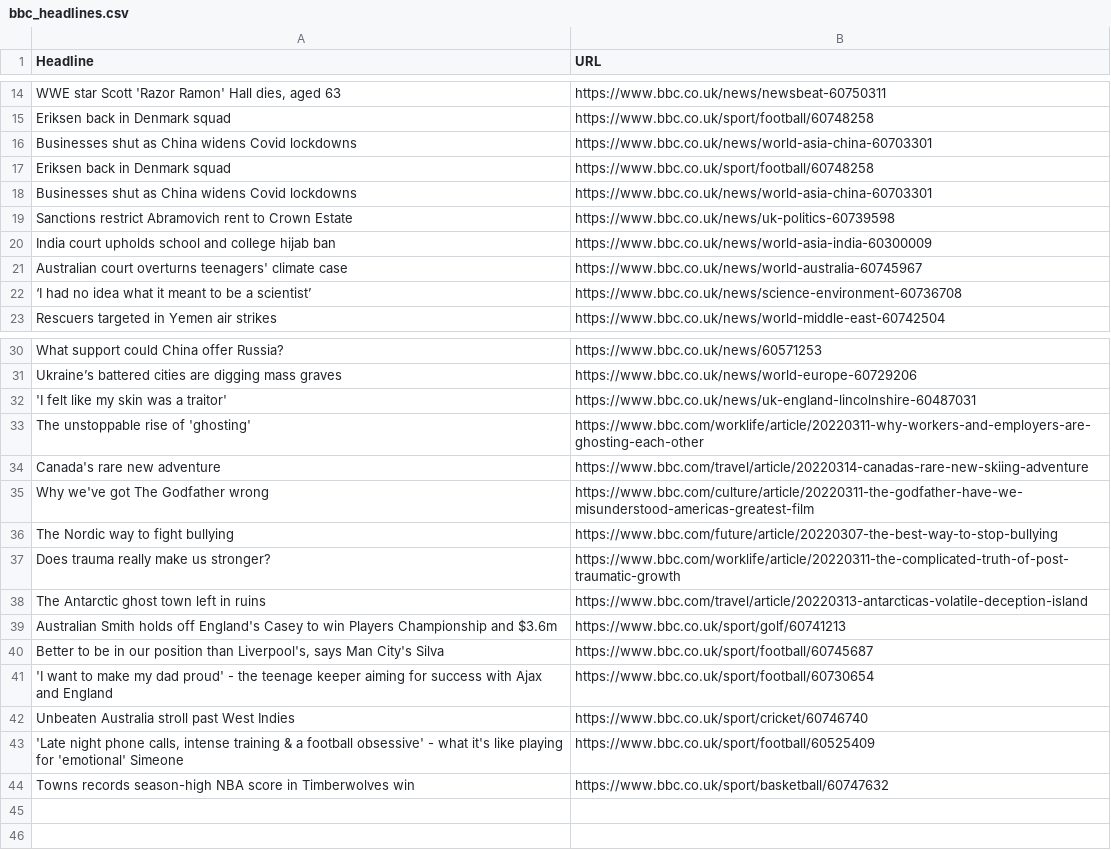
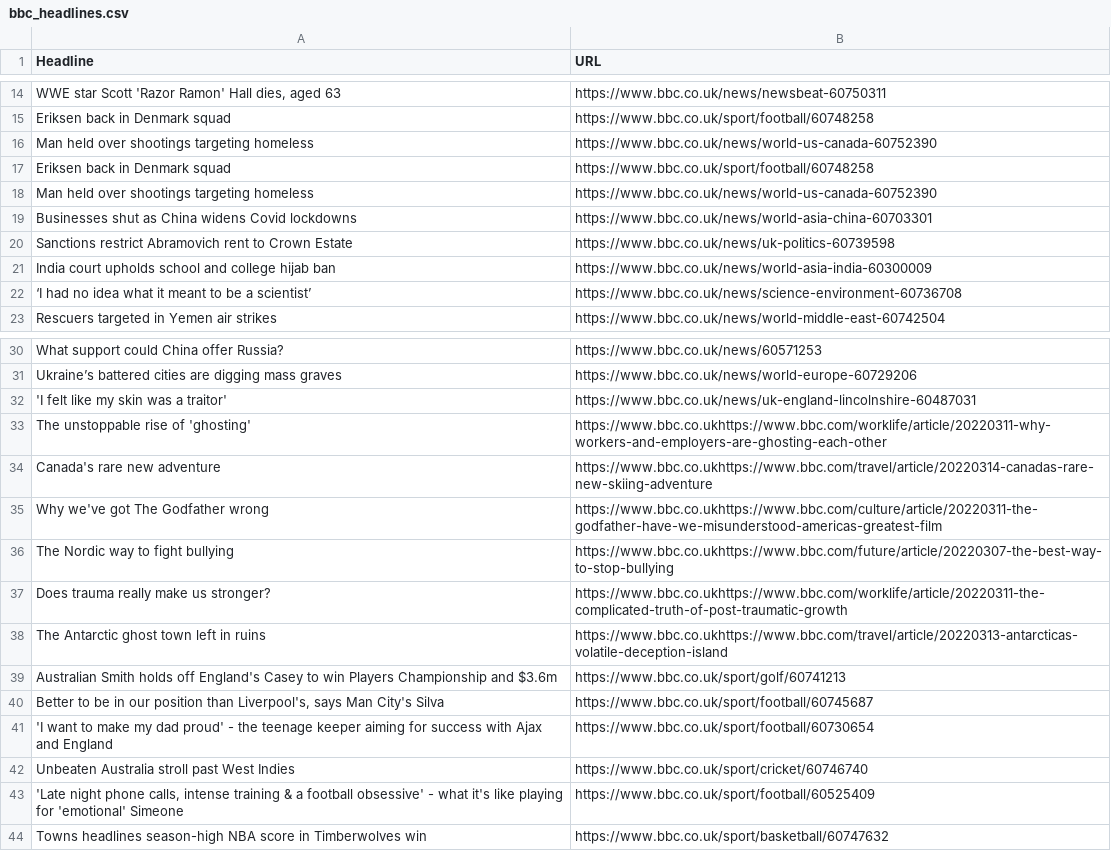
Before and after one commit to codelord42069/News-Project, a CSV file: bbc_headlines.csv, drawn as a sheet; only a part is shown, gaps mark what is left out; removed rows and columns are numbered as before the commit, all else as after; the diff names each change by its address in the sheet, - before the commit and + after, or states it on an @@ line.

```diff
--- a/bbc_headlines.csv
+++ b/bbc_headlines.csv
-row 16: Businesses shut as China widens Covid lockdowns | https://www.bbc.co.uk/news/world-asia-china-60703301
+row 16: Man held over shootings targeting homeless | https://www.bbc.co.uk/news/world-us-canada-60752390
+row 18: Man held over shootings targeting homeless | https://www.bbc.co.uk/news/world-us-canada-60752390
-row 21: Australian court overturns teenagers' climate case | https://www.bbc.co.uk/news/world-australia-60745967
-B33 (URL): https://www.bbc.com/worklife/article/20220311-why-workers-and-employers-are-ghosting-each-other
+B33 (URL): https://www.bbc.co.ukhttps://www.bbc.com/worklife/article/20220311-why-workers-and-employers-are-ghosting-each-other
-B34 (URL): https://www.bbc.com/travel/article/20220314-canadas-rare-new-skiing-adventure
+B34 (URL): https://www.bbc.co.ukhttps://www.bbc.com/travel/article/20220314-canadas-rare-new-skiing-adventure
-B35 (URL): https://www.bbc.com/culture/article/20220311-the-godfather-have-we-misunderstood-americas-greatest-film
+B35 (URL): https://www.bbc.co.ukhttps://www.bbc.com/culture/article/20220311-the-godfather-have-we-misunderstood-americas-greatest-film
-B36 (URL): https://www.bbc.com/future/article/20220307-the-best-way-to-stop-bullying
+B36 (URL): https://www.bbc.co.ukhttps://www.bbc.com/future/article/20220307-the-best-way-to-stop-bullying
-B37 (URL): https://www.bbc.com/worklife/article/20220311-the-complicated-truth-of-post-traumatic-growth
+B37 (URL): https://www.bbc.co.ukhttps://www.bbc.com/worklife/article/20220311-the-complicated-truth-of-post-traumatic-growth
-B38 (URL): https://www.bbc.com/travel/article/20220313-antarcticas-volatile-deception-island
+B38 (URL): https://www.bbc.co.ukhttps://www.bbc.com/travel/article/20220313-antarcticas-volatile-deception-island
-A44 (Headline): Towns records season-high NBA…
+A44 (Headline): Towns headlines season-high NBA…
```
Also changed, not shown: dailymail_headlines.csv, guardian_headlines.csv, 4 other files.
